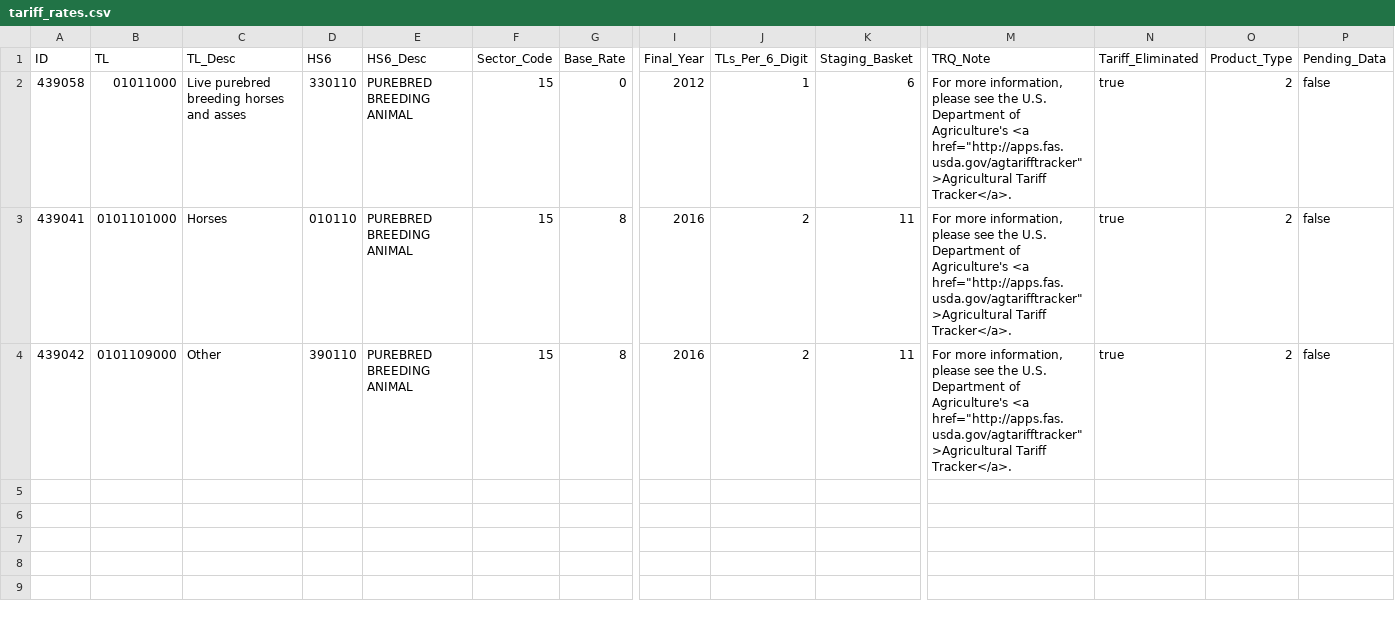
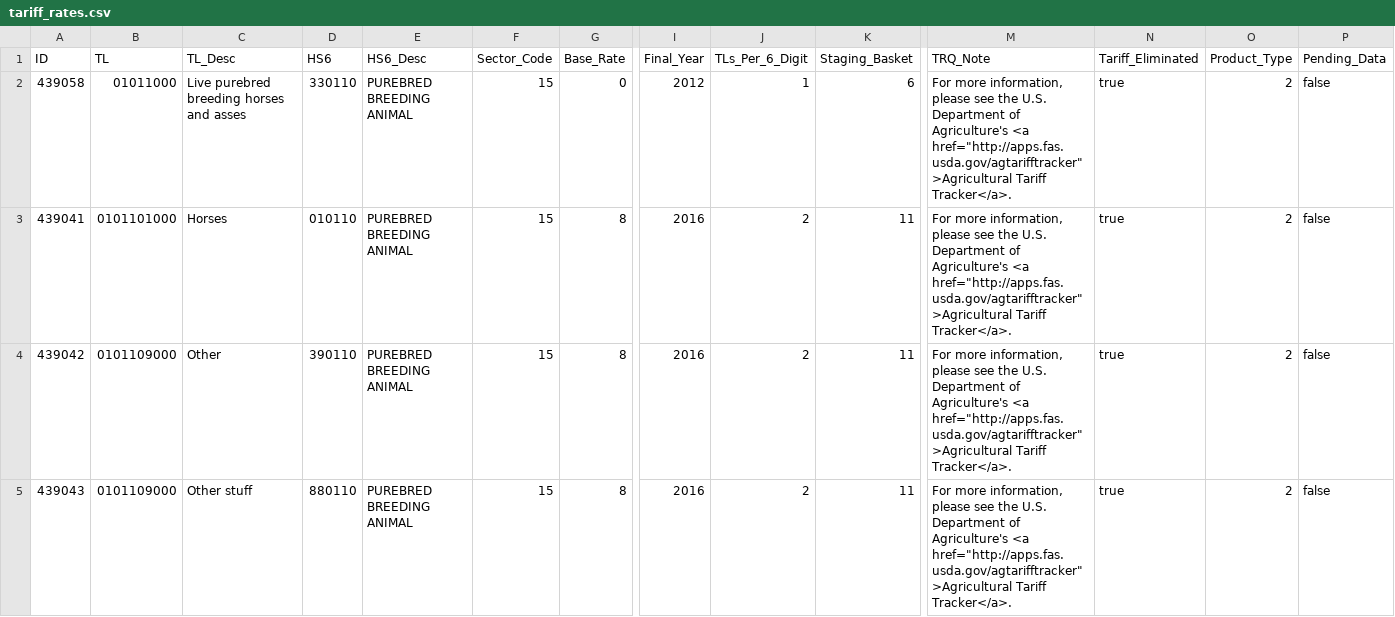
Before and after one commit to InternationalTradeAdministration/fta-tariff-translator, a CSV file: TariffRatesBlobTrigger/mocks/tariff_rates.csv, drawn as a sheet; only a part is shown, gaps mark what is left out; rows hold the shown columns only; the diff names each change by its address in the sheet, - before the commit and + after, or states it on an @@ line.

```diff
--- a/TariffRatesBlobTrigger/mocks/tariff_rates.csv
+++ b/TariffRatesBlobTrigger/mocks/tariff_rates.csv
+row 5: 439043 | 0101109000 | Other stuff | 880110 | PUREBRED BREEDING ANIMAL | 15 | 8 | 2016 | 2 | 11 | For more information, please see the U.S. Department of Agriculture's <a href="http://apps.fas.usda.gov/agtarifftracker">Agricultural Tariff Tracker</a>. | true | 2 | false
```
Also changed, not shown: 3 other files.
